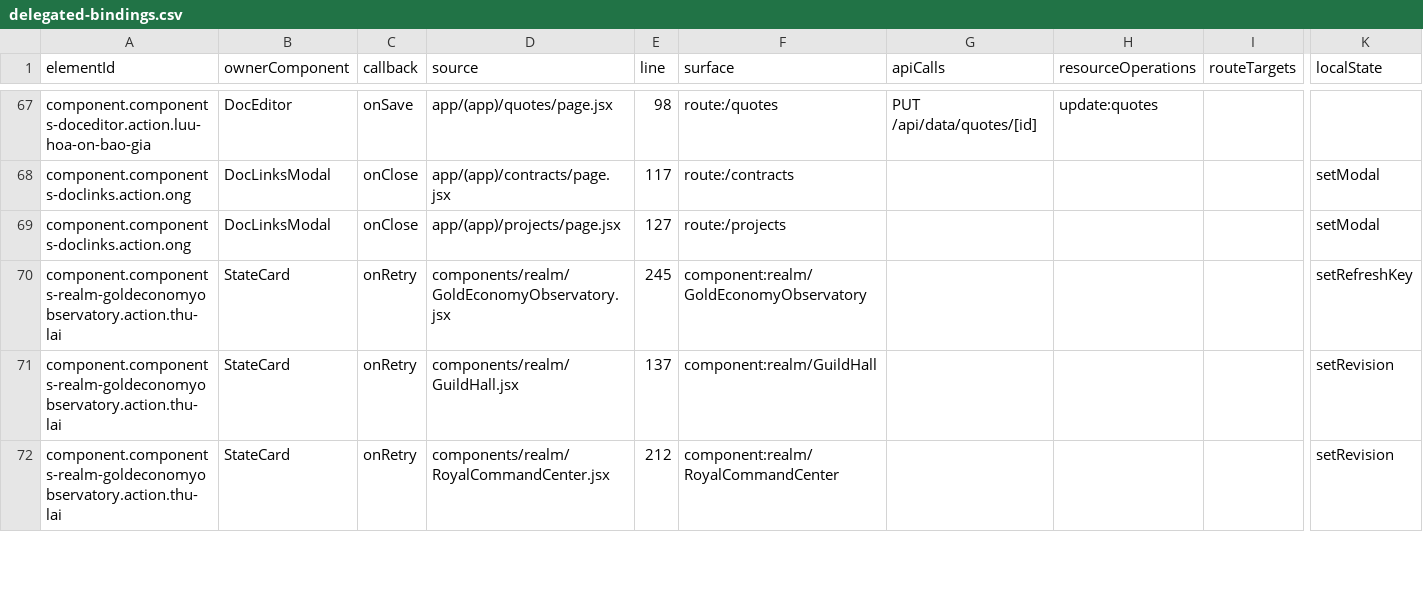
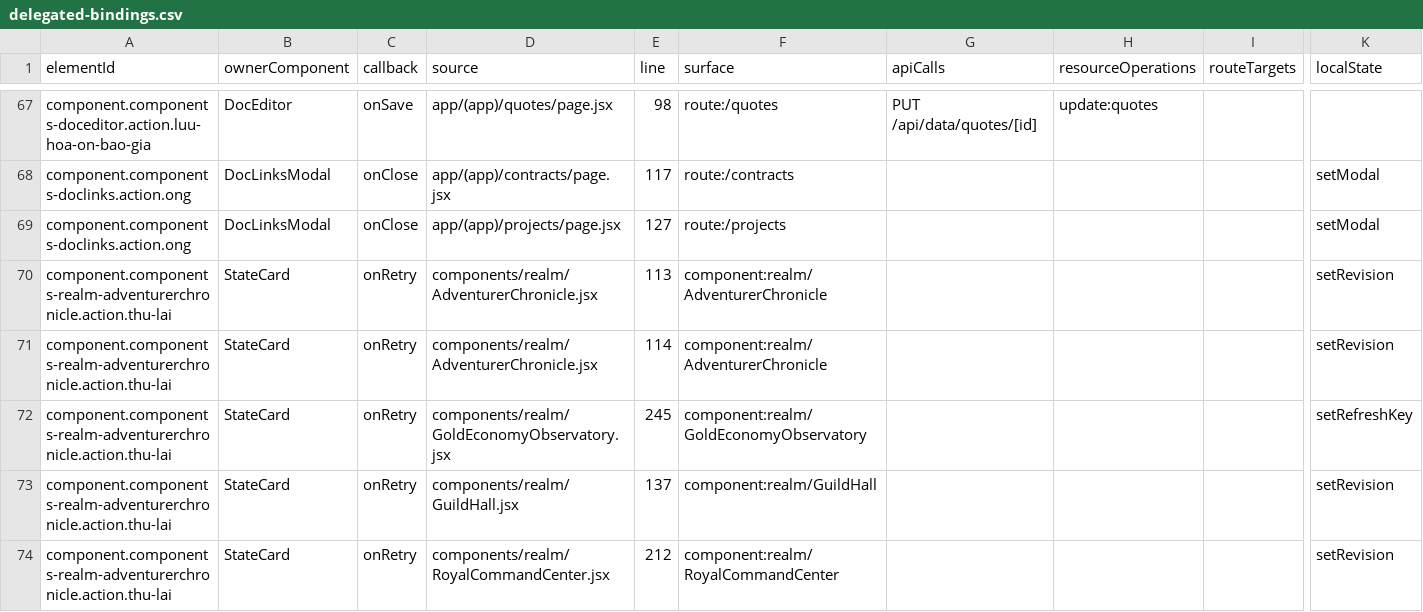
Before and after one commit to leozvu/repositoryrealms, a CSV file: qa/ui-action-map/delegated-bindings.csv, drawn as a sheet; only a part is shown, gaps mark what is left out; the shorter side is filled out with more unchanged rows; rows hold the shown columns only; the diff covers the shown part only; the diff names each change by its address in the sheet, - before the commit and + after, or states it on an @@ line.

```diff
--- a/qa/ui-action-map/delegated-bindings.csv
+++ b/qa/ui-action-map/delegated-bindings.csv
+row 70: component.components-realm-adventurerchronicle.action.thu-lai | StateCard | onRetry | components/realm/AdventurerChronicle.jsx | 113 | component:realm/AdventurerChronicle |  |  |  | setRevision
+row 71: component.components-realm-adventurerchronicle.action.thu-lai | StateCard | onRetry | components/realm/AdventurerChronicle.jsx | 114 | component:realm/AdventurerChronicle |  |  |  | setRevision
+row 72: component.components-realm-adventurerchronicle.action.thu-lai | StateCard | onRetry | components/realm/GoldEconomyObservatory.jsx | 245 | component:realm/GoldEconomyObservatory |  |  |  | setRefreshKey
+row 73: component.components-realm-adventurerchronicle.action.thu-lai | StateCard | onRetry | components/realm/GuildHall.jsx | 137 | component:realm/GuildHall |  |  |  | setRevision
+row 74: component.components-realm-adventurerchronicle.action.thu-lai | StateCard | onRetry | components/realm/RoyalCommandCenter.jsx | 212 | component:realm/RoyalCommandCenter |  |  |  | setRevision
```
Also changed, not shown: 13 added rows and 54 edited cells elsewhere in this file, qa/realm-command-center/command-center-contracts.csv, qa/ui-action-map/action-map.csv, 31 other files.
